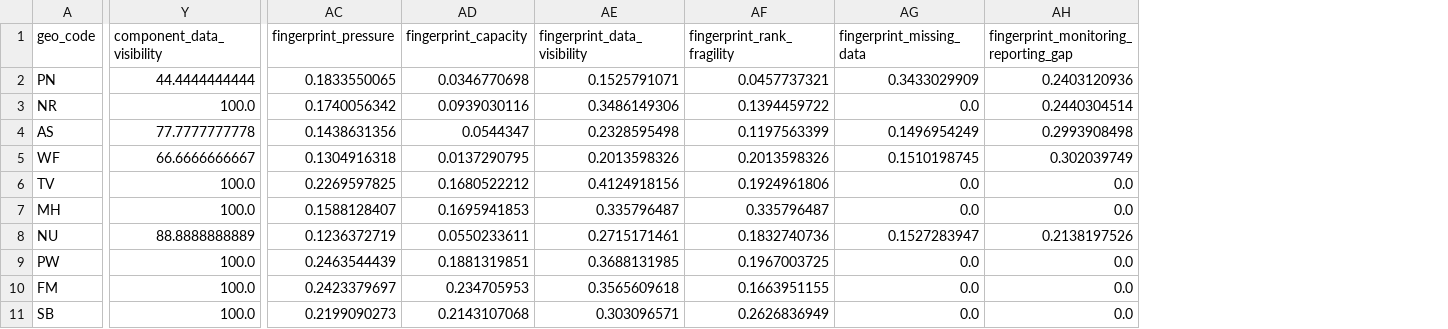
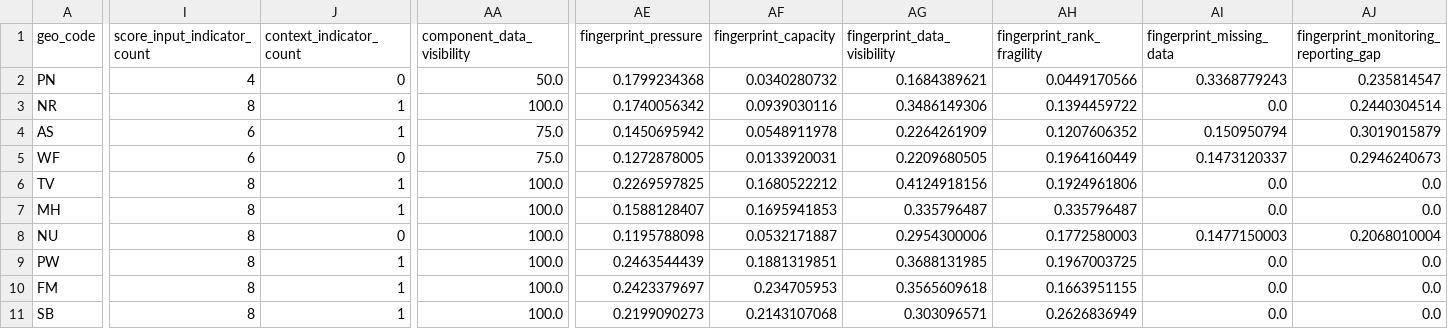
Before and after one commit to sardorsob/Pacific-Climate-Gap-Atlas, a CSV file: artifacts/tables/eda_evidence_fingerprints.csv, drawn as a sheet; only a part is shown, gaps mark what is left out; addresses are those after the commit; the diff covers the shown part only; the diff names each change by its address in the sheet, - before the commit and + after, or states it on an @@ line.

```diff
--- a/artifacts/tables/eda_evidence_fingerprints.csv
+++ b/artifacts/tables/eda_evidence_fingerprints.csv
+column I (score_input_indicator_count), rows 2-11: 4 | 8 | 6 | 6 | 8 | 8 | 8 | 8 | 8 | 8
+column J (context_indicator_count), rows 2-11: 0 | 1 | 1 | 0 | 1 | 1 | 0 | 1 | 1 | 1
-AA2 (component_data_visibility): 44.4444444444
+AA2 (component_data_visibility): 50.0
-AE2 (fingerprint_pressure): 0.1833550065
+AE2 (fingerprint_pressure): 0.1799234368
-AF2 (fingerprint_capacity): 0.0346770698
+AF2 (fingerprint_capacity): 0.0340280732
-AG2 (fingerprint_data_visibility): 0.1525791071
+AG2 (fingerprint_data_visibility): 0.1684389621
-AH2 (fingerprint_rank_fragility): 0.0457737321
+AH2 (fingerprint_rank_fragility): 0.0449170566
-AI2 (fingerprint_missing_data): 0.3433029909
+AI2 (fingerprint_missing_data): 0.3368779243
-AJ2: 0.2403120936
+AJ2: 0.235814547
-AA4 (component_data_visibility): 77.7777777778
+AA4 (component_data_visibility): 75.0
-AE4 (fingerprint_pressure): 0.1438631356
+AE4 (fingerprint_pressure): 0.1450695942
-AF4 (fingerprint_capacity): 0.0544347
+AF4 (fingerprint_capacity): 0.0548911978
-AG4 (fingerprint_data_visibility): 0.2328595498
+AG4 (fingerprint_data_visibility): 0.2264261909
-AH4 (fingerprint_rank_fragility): 0.1197563399
+AH4 (fingerprint_rank_fragility): 0.1207606352
-AI4 (fingerprint_missing_data): 0.1496954249
+AI4 (fingerprint_missing_data): 0.150950794
-AJ4: 0.2993908498
+AJ4: 0.3019015879
-AA5 (component_data_visibility): 66.6666666667
+AA5 (component_data_visibility): 75.0
-AE5 (fingerprint_pressure): 0.1304916318
+AE5 (fingerprint_pressure): 0.1272878005
-AF5 (fingerprint_capacity): 0.0137290795
+AF5 (fingerprint_capacity): 0.0133920031
-AG5 (fingerprint_data_visibility): 0.2013598326
+AG5 (fingerprint_data_visibility): 0.2209680505
-AH5 (fingerprint_rank_fragility): 0.2013598326
+AH5 (fingerprint_rank_fragility): 0.1964160449
-AI5 (fingerprint_missing_data): 0.1510198745
+AI5 (fingerprint_missing_data): 0.1473120337
-AJ5: 0.302039749
+AJ5: 0.2946240673
-AA8 (component_data_visibility): 88.8888888889
+AA8 (component_data_visibility): 100.0
-AE8 (fingerprint_pressure): 0.1236372719
+AE8 (fingerprint_pressure): 0.1195788098
-AF8 (fingerprint_capacity): 0.0550233611
+AF8 (fingerprint_capacity): 0.0532171887
-AG8 (fingerprint_data_visibility): 0.2715171461
+AG8 (fingerprint_data_visibility): 0.2954300006
-AH8 (fingerprint_rank_fragility): 0.1832740736
+AH8 (fingerprint_rank_fragility): 0.1772580003
-AI8 (fingerprint_missing_data): 0.1527283947
+AI8 (fingerprint_missing_data): 0.1477150003
-AJ8: 0.2138197526
+AJ8: 0.2068010004
```
Also changed, not shown: 27 edited cells elsewhere in this file, artifacts/tables/eda_country_drivers.csv, artifacts/tables/eda_similarity_neighbors.csv, 50 other files.
